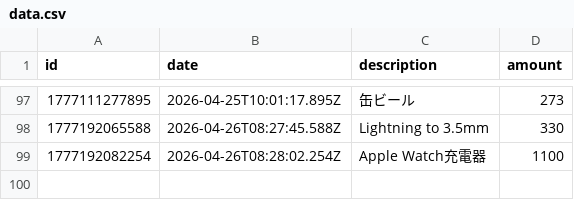
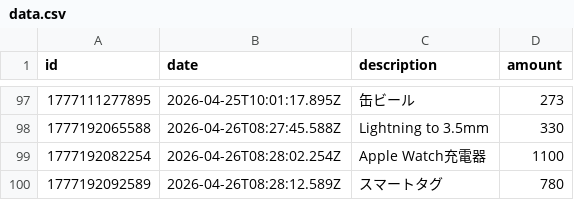
Before and after one commit to naoyamashita/expense-tracker, a CSV file: data.csv, drawn as a sheet; only a part is shown, gaps mark what is left out.

Commit message:
Update data.csv

```diff
--- a/data.csv
+++ b/data.csv
@@ -99 +99,2 @@ id,date,description,amount
 1777192082254,2026-04-26T08:28:02.254Z,"Apple Watch充電器",1100
+1777192092589,2026-04-26T08:28:12.589Z,"スマートタグ",780
```
